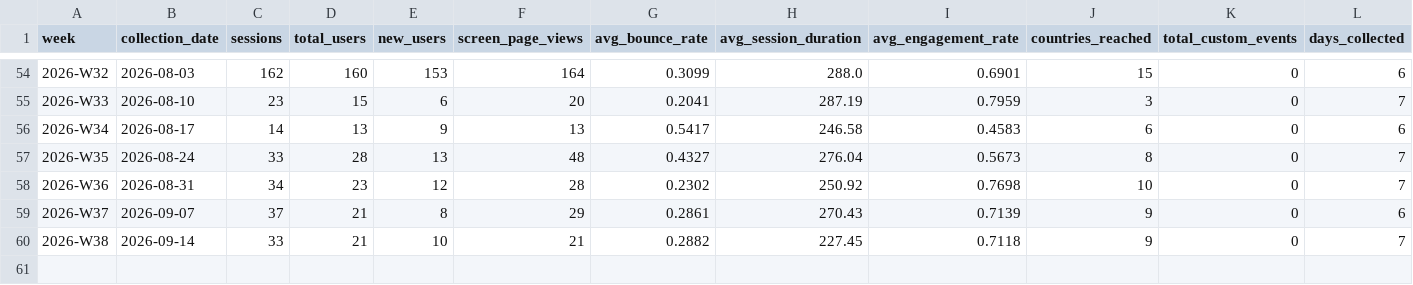
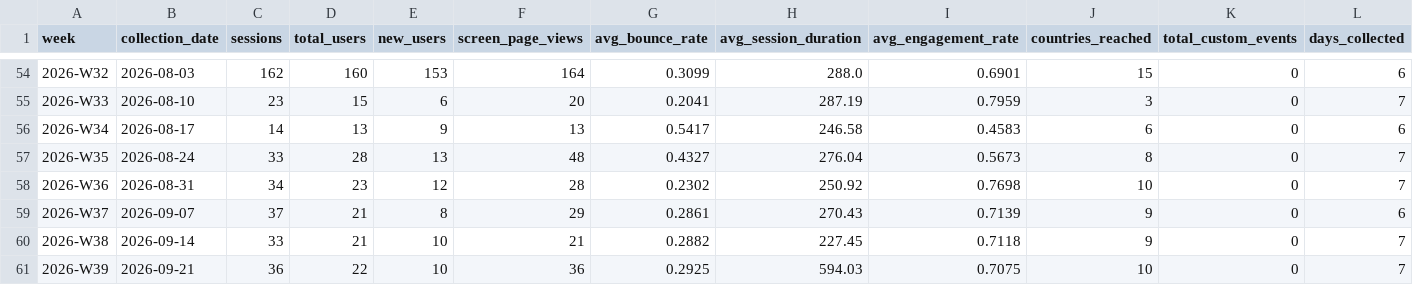
Before and after one commit to EarthBiogenome/dashboard, a CSV file: web-analytics/weekly_web_analytics.csv, drawn as a sheet; only a part is shown, gaps mark what is left out; rows hold the shown columns only; the diff names each change by its address in the sheet, - before the commit and + after, or states it on an @@ line.

```diff
--- a/web-analytics/weekly_web_analytics.csv
+++ b/web-analytics/weekly_web_analytics.csv
+row 61: 2026-W39 | 2026-09-21 | 36 | 22 | 10 | 36 | 0.2925 | 594.03 | 0.7075 | 10 | 0 | 7
```
Also changed, not shown: 1 other file.
